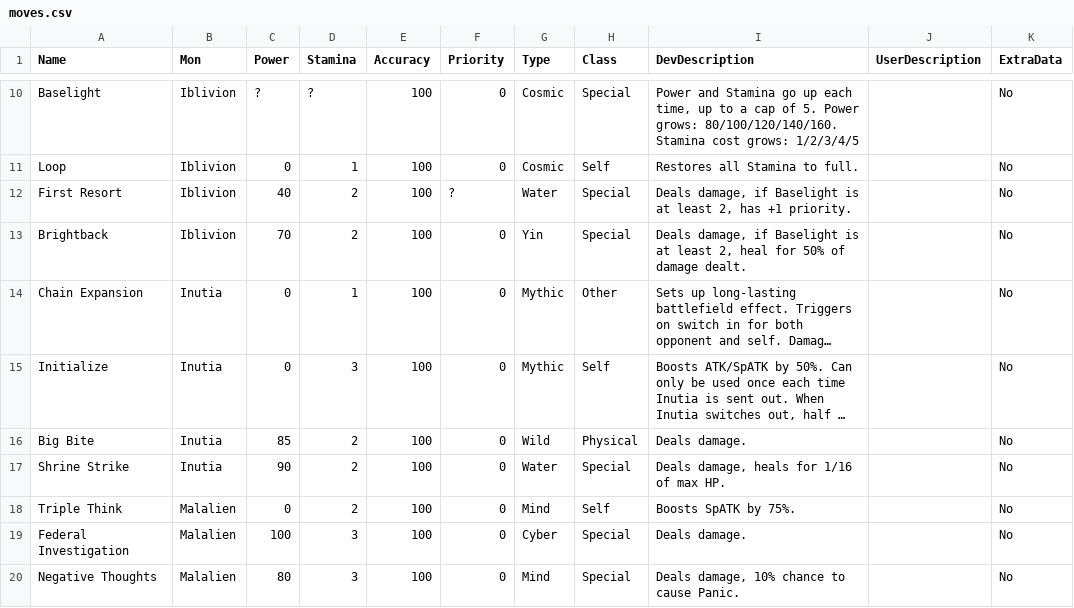
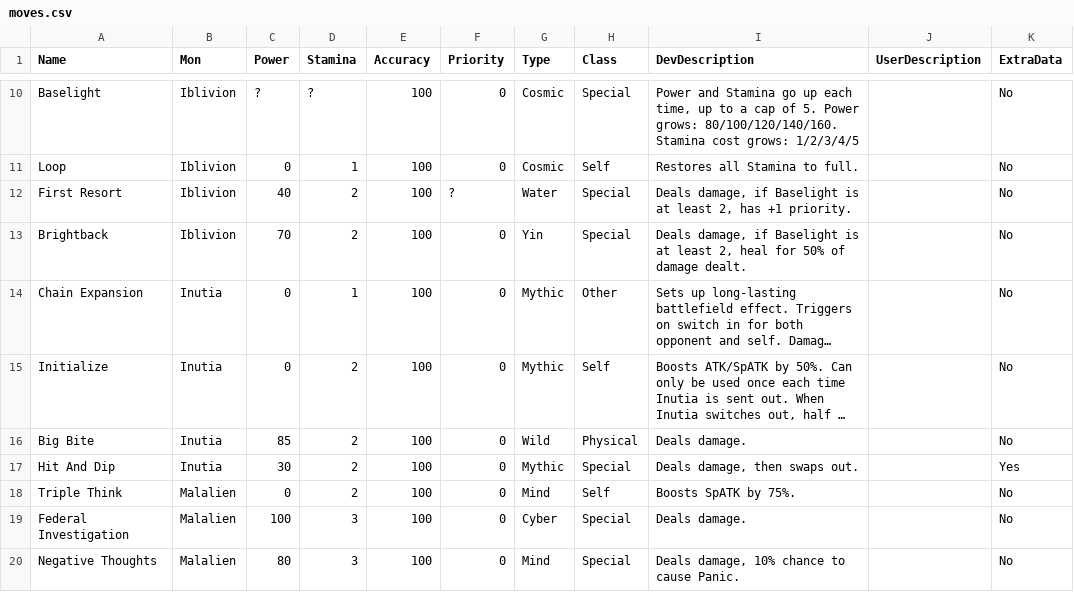
Before and after one commit to sudo-owen/chomp, a CSV file: drool/moves.csv, drawn as a sheet; only a part is shown, gaps mark what is left out; long unchanged cells end in …; the diff names each change by its address in the sheet, - before the commit and + after, or states it on an @@ line.

```diff
--- a/drool/moves.csv
+++ b/drool/moves.csv
-D15 (Stamina): 3
+D15 (Stamina): 2
-A17 (Name): Shrine Strike
+A17 (Name): Hit And Dip
-C17 (Power): 90
+C17 (Power): 30
-G17 (Type): Water
+G17 (Type): Mythic
-I17 (DevDescription): Deals damage, heals for 1/16 of max HP.
+I17 (DevDescription): Deals damage, then swaps out.
-K17 (ExtraData): No
+K17 (ExtraData): Yes
```
Also changed, not shown: drool/abilities.csv, 8 other files.
